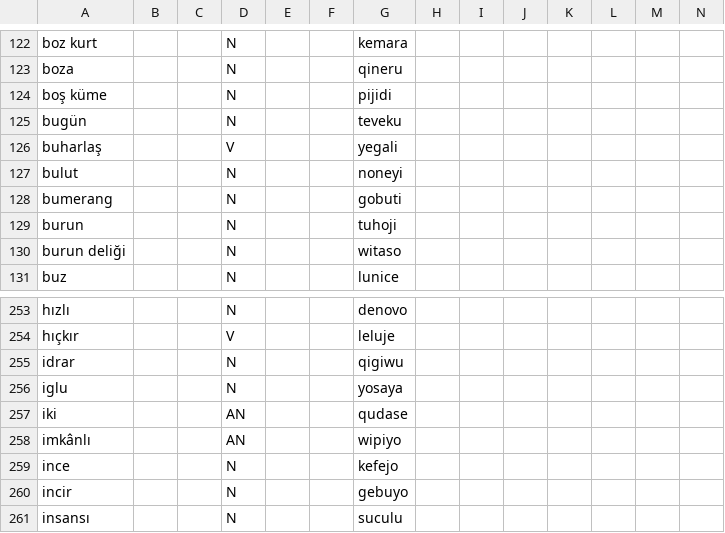
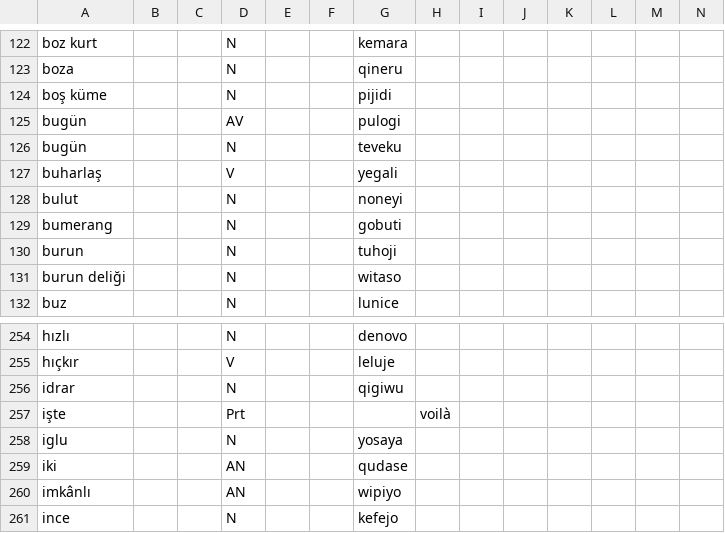
Before and after one commit to Ntsekees/Predilex, a CSV file: natlangs/tur.csv, drawn as a sheet; only a part is shown, gaps mark what is left out; the shorter side is filled out with more unchanged rows; the diff names each change by its address in the sheet, - before the commit and + after, or states it on an @@ line.

```diff
--- a/natlangs/tur.csv
+++ b/natlangs/tur.csv
+row 125: bugün |  |  | AV |  |  | pulogi
+row 257: işte |  |  | Prt |  |  |  | voilà
```
Also changed, not shown: natlangs/eng.csv, natlangs/hin.csv, 7 other files.
